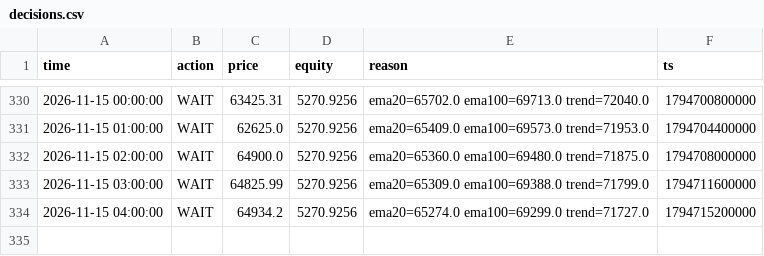
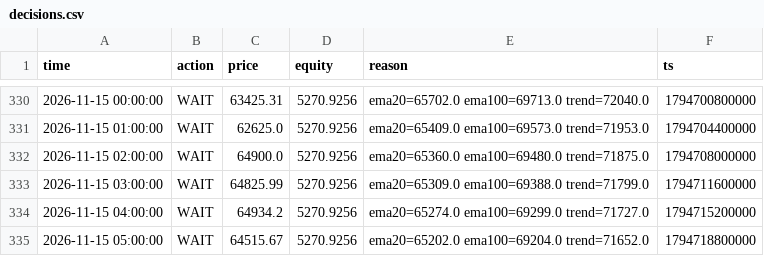
Before and after one commit to mtarvecha660-lgtm/btc-paper-live, a CSV file: live/state/ema_cross/decisions.csv, drawn as a sheet; only a part is shown, gaps mark what is left out.

```diff
--- a/live/state/ema_cross/decisions.csv
+++ b/live/state/ema_cross/decisions.csv
@@ -334 +334,2 @@ time,action,price,equity,reason,ts
 2026-11-15 04:00:00,WAIT,64934.2,5270.9256,ema20=65274.0 ema100=69299.0 trend=71727.0,1794715200000
+2026-11-15 05:00:00,WAIT,64515.67,5270.9256,ema20=65202.0 ema100=69204.0 trend=71652.0,1794718800000
```
Also changed, not shown: live/state/donchian_breakout/decisions.csv, live/state/donchian_breakout/equity.csv, 15 other files.
